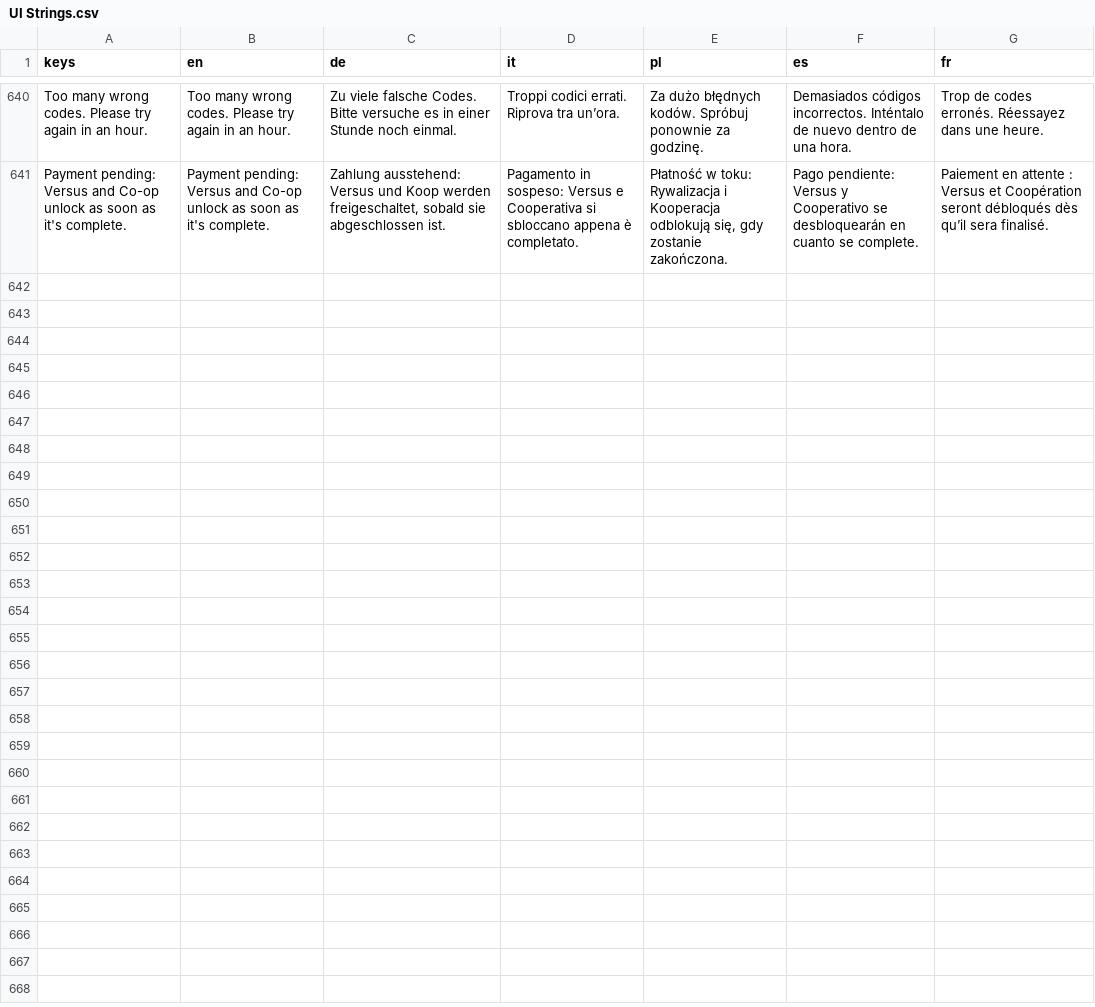
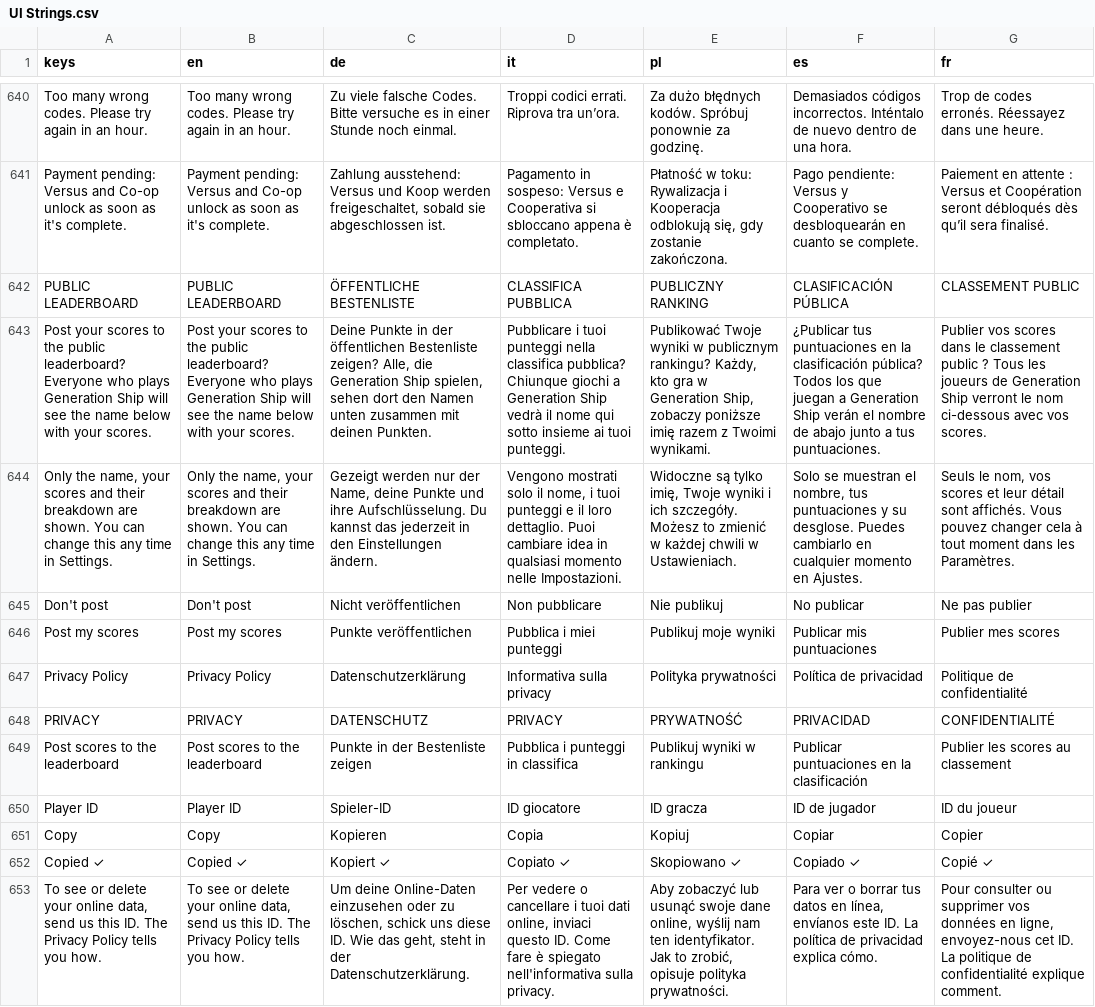
Before and after one commit to PixelPawel/generation-ship, a CSV file: Documents/HappyCapyGames/Generation Ship/digital/generation-ship/data/UI Strings.csv, drawn as a sheet; only a part is shown, gaps mark what is left out; the diff names each change by its address in the sheet, - before the commit and + after, or states it on an @@ line.

```diff
--- a/Documents/HappyCapyGames/Generation Ship/digital/generation-ship/data/UI Strings.csv
+++ b/Documents/HappyCapyGames/Generation Ship/digital/generation-ship/data/UI Strings.csv
+row 642: PUBLIC LEADERBOARD | PUBLIC LEADERBOARD | ÖFFENTLICHE BESTENLISTE | CLASSIFICA PUBBLICA | PUBLICZNY RANKING | CLASIFICACIÓN PÚBLICA | CLASSEMENT PUBLIC
+row 643: Post your scores to the public leaderboard? Everyone who plays Generation Ship will see the name below with your scores. | Post your scores to the public leaderboard? Everyone who plays Generation Ship will see the name below with your scores. | Deine Punkte in der öffentlichen Bestenliste zeigen? Alle, die Generation Ship spielen, sehen dort den Namen unten zusammen mit deinen Punkten. | Pubblicare i tuoi punteggi nella classifica pubblica? Chiunque giochi a Generation Ship vedrà il nome qui sotto insieme ai tuoi punteggi. | Publikować Twoje wyniki w publicznym rankingu? Każdy, kto gra w Generation Ship, zobaczy poniższe imię razem z Twoimi wynikami. | ¿Publicar tus puntuaciones en la clasificación pública? Todos los que juegan a Generation Ship verán el nombre de abajo junto a tus puntuaciones. | Publier vos scores dans le classement public ? Tous les joueurs de Generation Ship verront le nom ci-dessous avec vos scores.
+row 644: Only the name, your scores and their breakdown are shown. You can change this any time in Settings. | Only the name, your scores and their breakdown are shown. You can change this any time in Settings. | Gezeigt werden nur der Name, deine Punkte und ihre Aufschlüsselung. Du kannst das jederzeit in den Einstellungen ändern. | Vengono mostrati solo il nome, i tuoi punteggi e il loro dettaglio. Puoi cambiare idea in qualsiasi momento nelle Impostazioni. | Widoczne są tylko imię, Twoje wyniki i ich szczegóły. Możesz to zmienić w każdej chwili w Ustawieniach. | Solo se muestran el nombre, tus puntuaciones y su desglose. Puedes cambiarlo en cualquier momento en Ajustes. | Seuls le nom, vos scores et leur détail sont affichés. Vous pouvez changer cela à tout moment dans les Paramètres.
+row 645: Don't post | Don't post | Nicht veröffentlichen | Non pubblicare | Nie publikuj | No publicar | Ne pas publier
+row 646: Post my scores | Post my scores | Punkte veröffentlichen | Pubblica i miei punteggi | Publikuj moje wyniki | Publicar mis puntuaciones | Publier mes scores
+row 647: Privacy Policy | Privacy Policy | Datenschutzerklärung | Informativa sulla privacy | Polityka prywatności | Política de privacidad | Politique de confidentialité
+row 648: PRIVACY | PRIVACY | DATENSCHUTZ | PRIVACY | PRYWATNOŚĆ | PRIVACIDAD | CONFIDENTIALITÉ
+row 649: Post scores to the leaderboard | Post scores to the leaderboard | Punkte in der Bestenliste zeigen | Pubblica i punteggi in classifica | Publikuj wyniki w rankingu | Publicar puntuaciones en la clasificación | Publier les scores au classement
+row 650: Player ID | Player ID | Spieler-ID | ID giocatore | ID gracza | ID de jugador | ID du joueur
+row 651: Copy | Copy | Kopieren | Copia | Kopiuj | Copiar | Copier
+row 652: Copied ✓ | Copied ✓ | Kopiert ✓ | Copiato ✓ | Skopiowano ✓ | Copiado ✓ | Copié ✓
+row 653: To see or delete your online data, send us this ID. The Privacy Policy tells you how. | To see or delete your online data, send us this ID. The Privacy Policy tells you how. | Um deine Online-Daten einzusehen oder zu löschen, schick uns diese ID. Wie das geht, steht in der Datenschutzerklärung. | Per vedere o cancellare i tuoi dati online, inviaci questo ID. Come fare è spiegato nell'informativa sulla privacy. | Aby zobaczyć lub usunąć swoje dane online, wyślij nam ten identyfikator. Jak to zrobić, opisuje polityka prywatności. | Para ver o borrar tus datos en línea, envíanos este ID. La política de privacidad explica cómo. | Pour consulter ou supprimer vos données en ligne, envoyez-nous cet ID. La politique de confidentialité explique comment.
```
Also changed, not shown: 15 other files.
